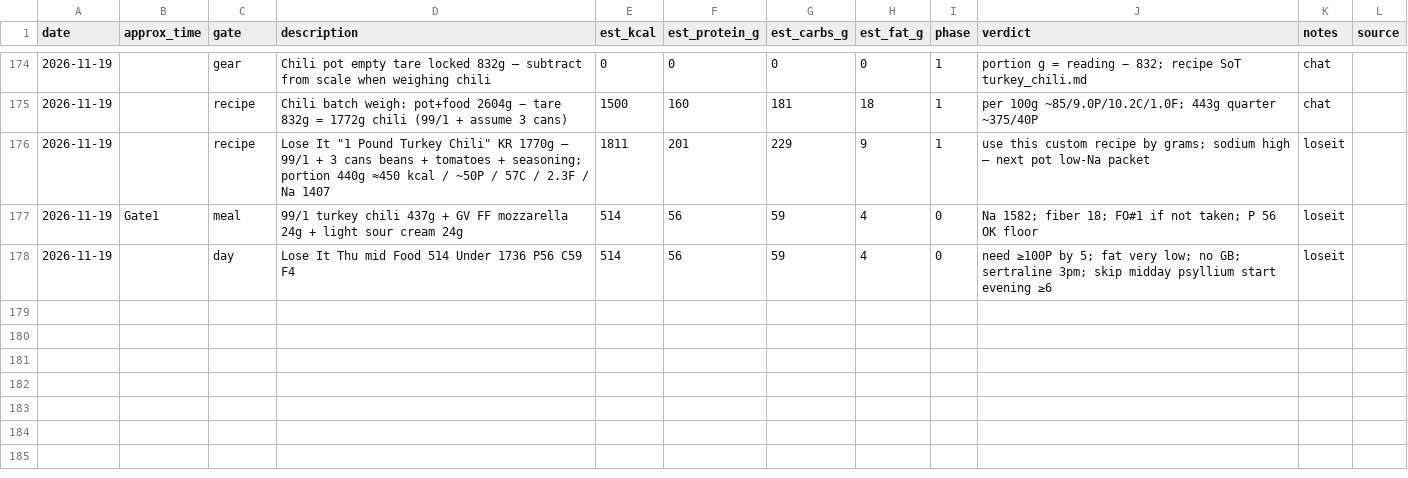
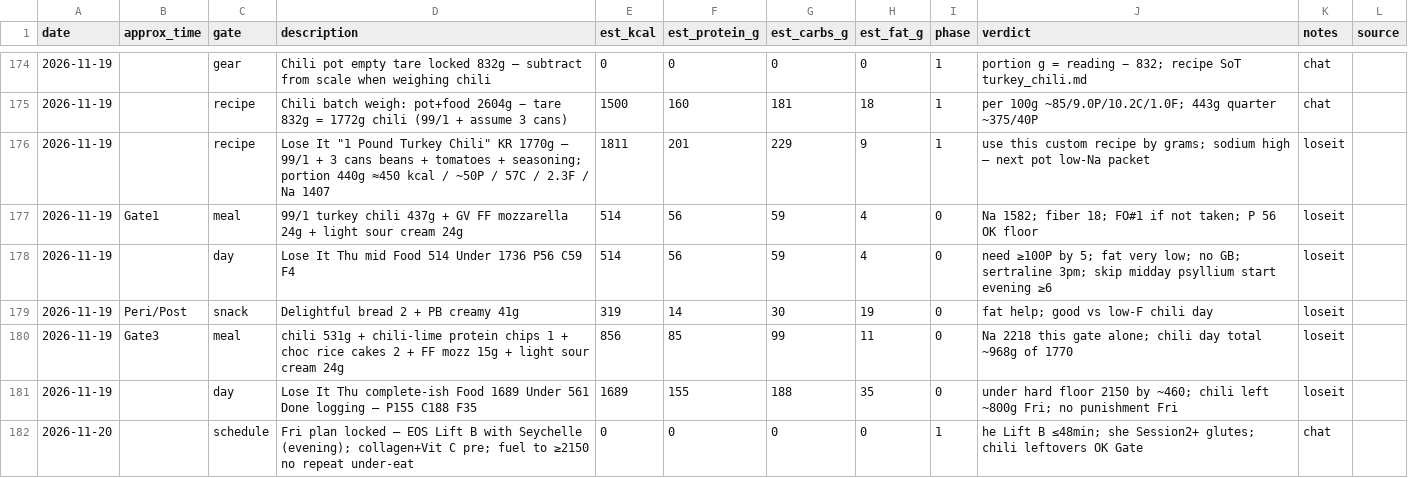
Before and after one commit to kay-rey/athlete-os, a CSV file: journal/meals.csv, drawn as a sheet; only a part is shown, gaps mark what is left out; the diff names each change by its address in the sheet, - before the commit and + after, or states it on an @@ line.

```diff
--- a/journal/meals.csv
+++ b/journal/meals.csv
+row 179: 2026-11-19 | Peri/Post | snack | Delightful bread 2 + PB creamy 41g | 319 | 14 | 30 | 19 | 0 | fat help; good vs low-F chili day | loseit
+row 180: 2026-11-19 | Gate3 | meal | chili 531g + chili-lime protein chips 1 + choc rice cakes 2 + FF mozz 15g + light sour cream 24g | 856 | 85 | 99 | 11 | 0 | Na 2218 this gate alone; chili day total ~968g of 1770 | loseit
+row 181: 2026-11-19 |  | day | Lose It Thu complete-ish Food 1689 Under 561 Done logging — P155 C188 F35 | 1689 | 155 | 188 | 35 | 0 | under hard floor 2150 by ~460; chili left ~800g Fri; no punishment Fri | loseit
+row 182: 2026-11-20 |  | schedule | Fri plan locked — EOS Lift B with Seychelle (evening); collagen+Vit C pre; fuel to ≥2150 no repeat under-eat | 0 | 0 | 0 | 0 | 1 | he Lift B ≤48min; she Session2+ glutes; chili leftovers OK Gate | chat
```
Also changed, not shown: 2 other files.
